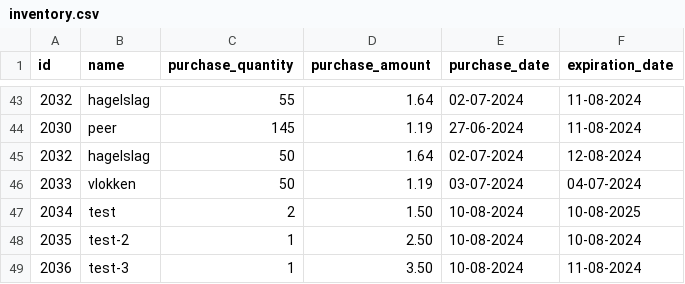
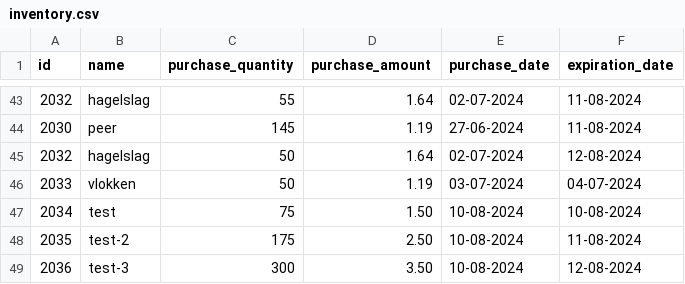
Before and after one commit to You-know-who-skills/Winc-Academy-opdrachten-per-24-01-2023, a CSV file: superpy/inventory.csv, drawn as a sheet; only a part is shown, gaps mark what is left out.

```diff
--- a/superpy/inventory.csv
+++ b/superpy/inventory.csv
@@ -46,4 +46,4 @@ id,name,purchase_quantity,purchase_amount,purchase_date,expiration_date
 2033,vlokken,50,1.19,03-07-2024,04-07-2024
-2034,test,2,1.50,10-08-2024,10-08-2025
-2035,test-2,1,2.50,10-08-2024,10-08-2024
-2036,test-3,1,3.50,10-08-2024,11-08-2024
+2034,test,75,1.50,10-08-2024,10-08-2024
+2035,test-2,175,2.50,10-08-2024,11-08-2024
+2036,test-3,300,3.50,10-08-2024,12-08-2024
```
Also changed, not shown: superpy/losses.csv, superpy/sales.csv, 1 other file.
